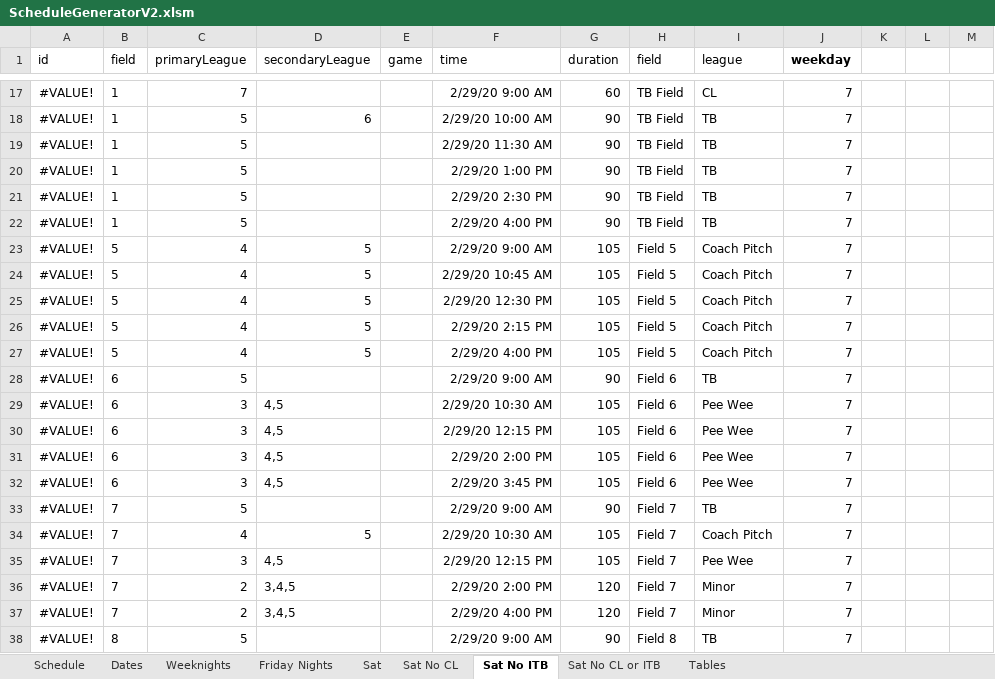
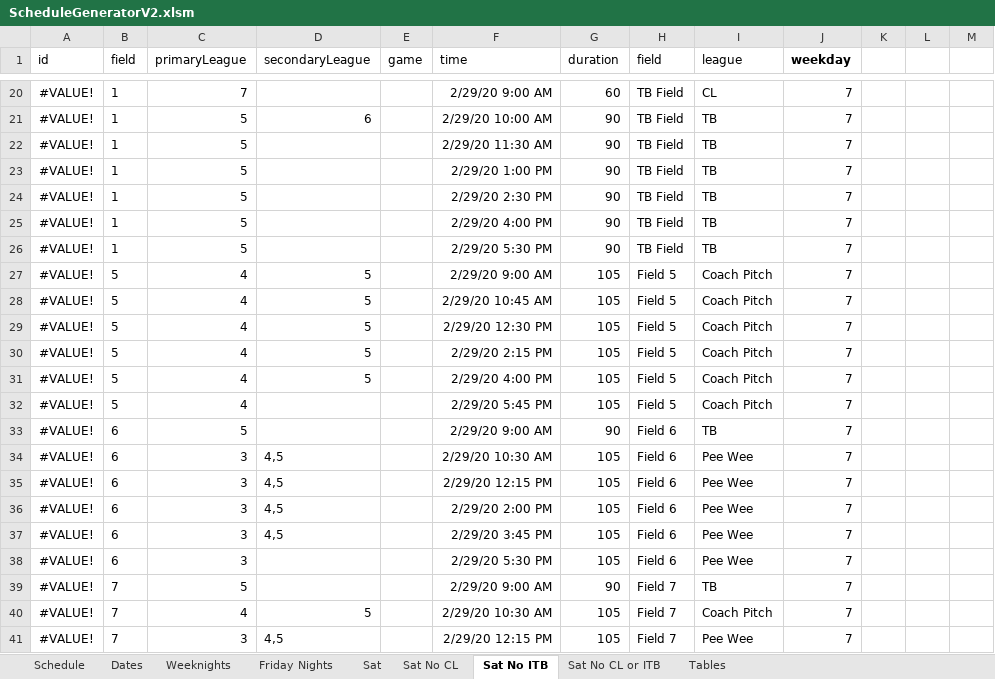
Before and after one commit to joelrh/DjangoLeagueScheduler, an Excel workbook: data/ScheduleGeneratorV2.xlsm, sheet Sat No ITB, drawn as a sheet; only a part is shown, gaps mark what is left out; the shorter side is filled out with more unchanged rows; values as stored, in another font and other column widths than the file's, no borders; the diff covers the shown part only; the diff names each change by its address in the sheet, - before the commit and + after, or states it on an @@ line.

```diff
--- a/data/ScheduleGeneratorV2.xlsm (sheet Sat No ITB)
+++ b/data/ScheduleGeneratorV2.xlsm (sheet Sat No ITB)
+row 26: #VALUE! | 1 | 5 |  |  | 2/29/20 5:30 PM | 90 | TB Field | TB | 7
+row 32: #VALUE! | 5 | 4 |  |  | 2/29/20 5:45 PM | 105 | Field 5 | Coach Pitch | 7
+row 38: #VALUE! | 6 | 3 |  |  | 2/29/20 5:30 PM | 105 | Field 6 | Pee Wee | 7
```
Also changed, not shown: 5 added rows and 9 edited cells elsewhere in this sheet, sheet Sat No CL, sheet Sat, formulas that keep their value, charts or pictures, data/9-29-19_data/Slot-2019-09-29-mod.xlsx, 4 other files.
